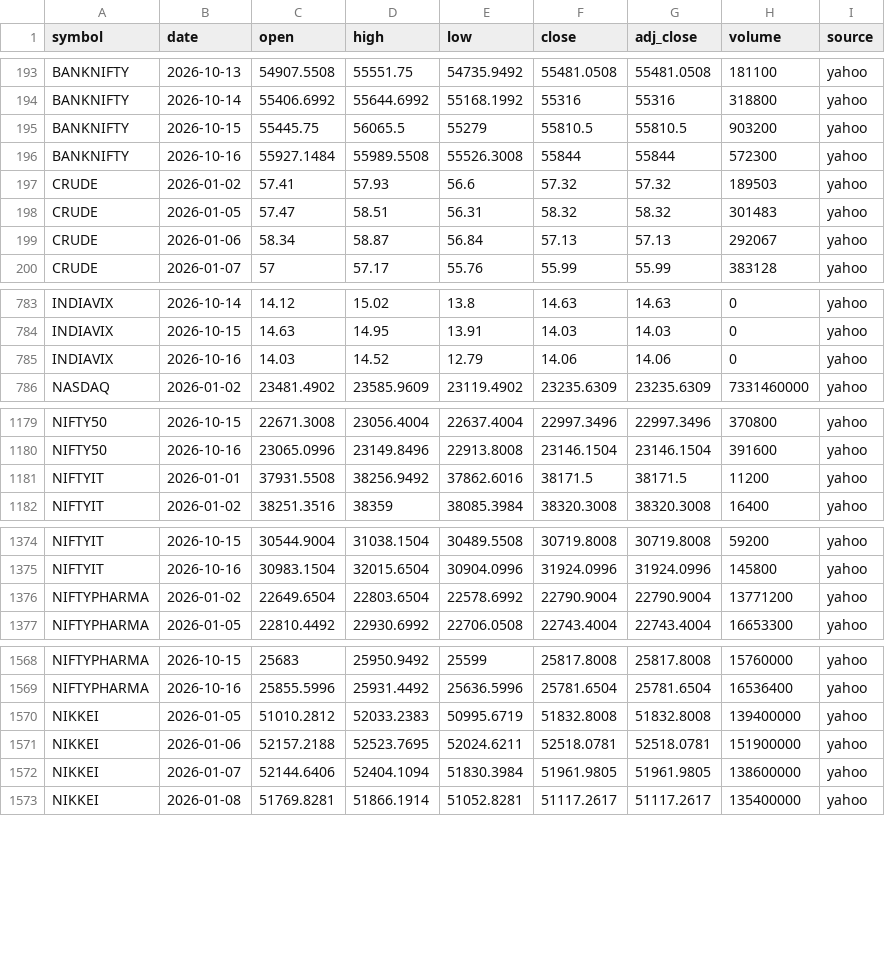
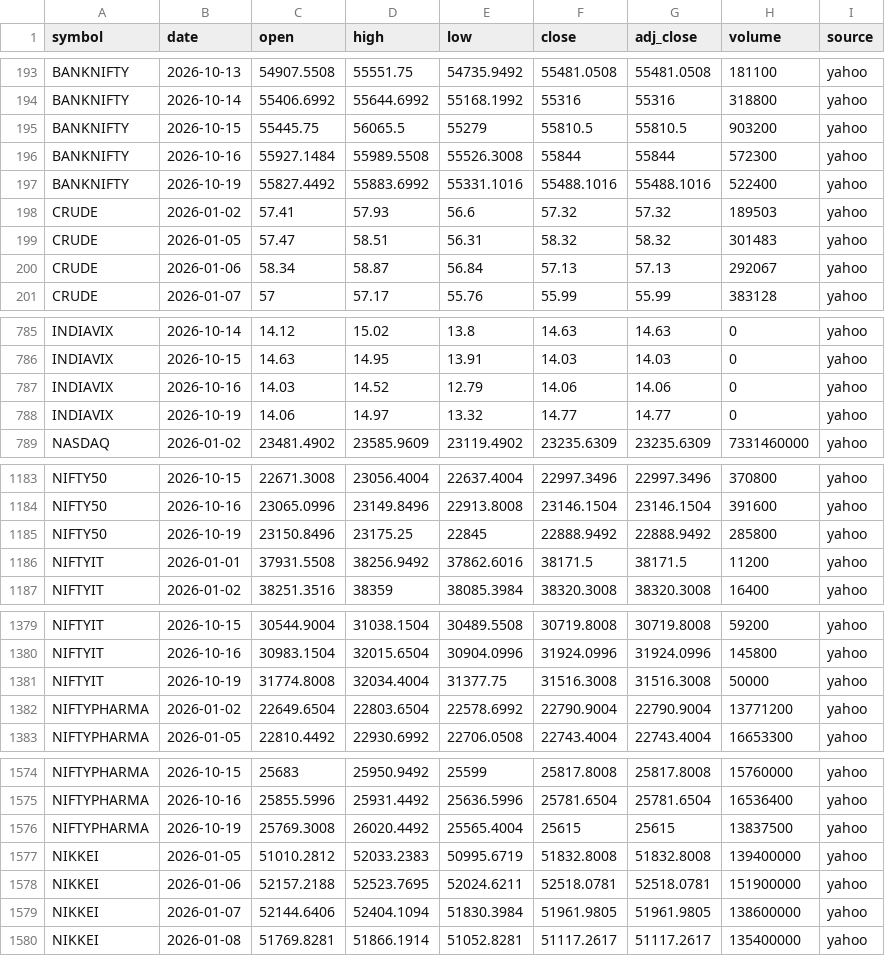
Before and after one commit to san1eev1/Stock-predictor, a CSV file: indices/2026.csv, drawn as a sheet; only a part is shown, gaps mark what is left out; the diff covers the shown part only.

```diff
--- a/indices/2026.csv
+++ b/indices/2026.csv
@@ -196,2 +196,3 @@ BANKNIFTY,2026-10-15,55445.75,56065.5,55279,55810.5,55810.5,903200,yahoo
 BANKNIFTY,2026-10-16,55927.1484,55989.5508,55526.3008,55844,55844,572300,yahoo
+BANKNIFTY,2026-10-19,55827.4492,55883.6992,55331.1016,55488.1016,55488.1016,522400,yahoo
 CRUDE,2026-01-02,57.41,57.93,56.6,57.32,57.32,189503,yahoo
@@ -785,2 +787,3 @@ INDIAVIX,2026-10-15,14.63,14.95,13.91,14.03,14.03,0,yahoo
 INDIAVIX,2026-10-16,14.03,14.52,12.79,14.06,14.06,0,yahoo
+INDIAVIX,2026-10-19,14.06,14.97,13.32,14.77,14.77,0,yahoo
 NASDAQ,2026-01-02,23481.4902,23585.9609,23119.4902,23235.6309,23235.6309,7331460000,yahoo
@@ -1180,2 +1184,3 @@ NIFTY50,2026-10-15,22671.3008,23056.4004,22637.4004,22997.3496,22997.3496,370800
 NIFTY50,2026-10-16,23065.0996,23149.8496,22913.8008,23146.1504,23146.1504,391600,yahoo
+NIFTY50,2026-10-19,23150.8496,23175.25,22845,22888.9492,22888.9492,285800,yahoo
 NIFTYIT,2026-01-01,37931.5508,38256.9492,37862.6016,38171.5,38171.5,11200,yahoo
@@ -1375,2 +1380,3 @@ NIFTYIT,2026-10-15,30544.9004,31038.1504,30489.5508,30719.8008,30719.8008,59200,
 NIFTYIT,2026-10-16,30983.1504,32015.6504,30904.0996,31924.0996,31924.0996,145800,yahoo
+NIFTYIT,2026-10-19,31774.8008,32034.4004,31377.75,31516.3008,31516.3008,50000,yahoo
 NIFTYPHARMA,2026-01-02,22649.6504,22803.6504,22578.6992,22790.9004,22790.9004,13771200,yahoo
@@ -1569,2 +1575,3 @@ NIFTYPHARMA,2026-10-15,25683,25950.9492,25599,25817.8008,25817.8008,15760000,yah
 NIFTYPHARMA,2026-10-16,25855.5996,25931.4492,25636.5996,25781.6504,25781.6504,16536400,yahoo
+NIFTYPHARMA,2026-10-19,25769.3008,26020.4492,25565.4004,25615,25615,13837500,yahoo
 NIKKEI,2026-01-05,51010.2812,52033.2383,50995.6719,51832.8008,51832.8008,139400000,yahoo
```
Also changed, not shown: 6 added rows and 23 edited cells elsewhere in this file, 1 other file.
